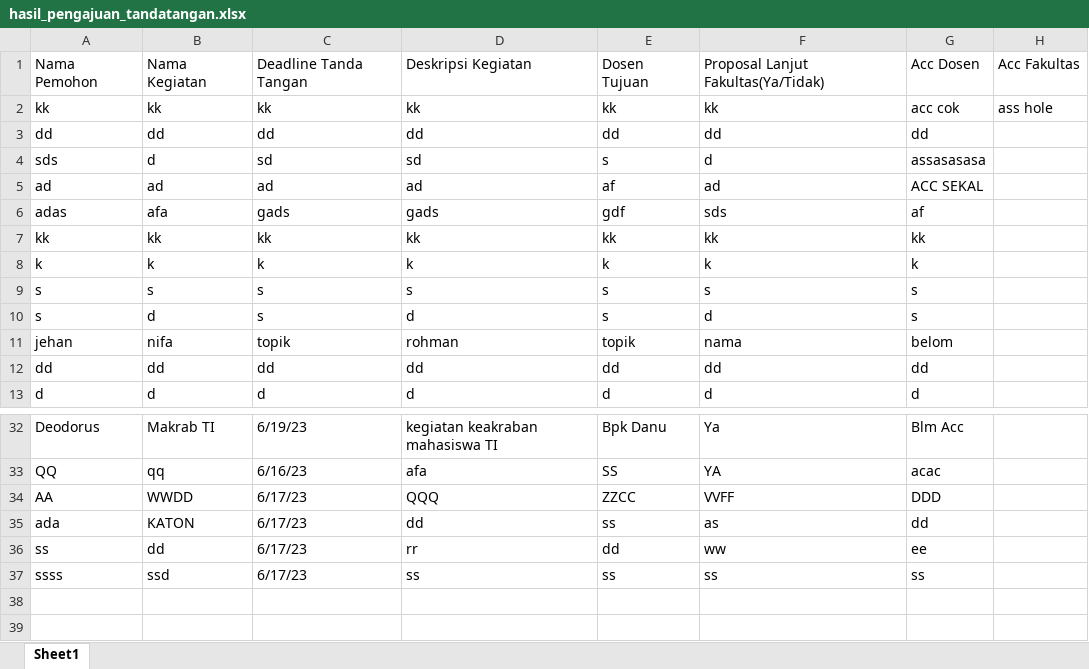
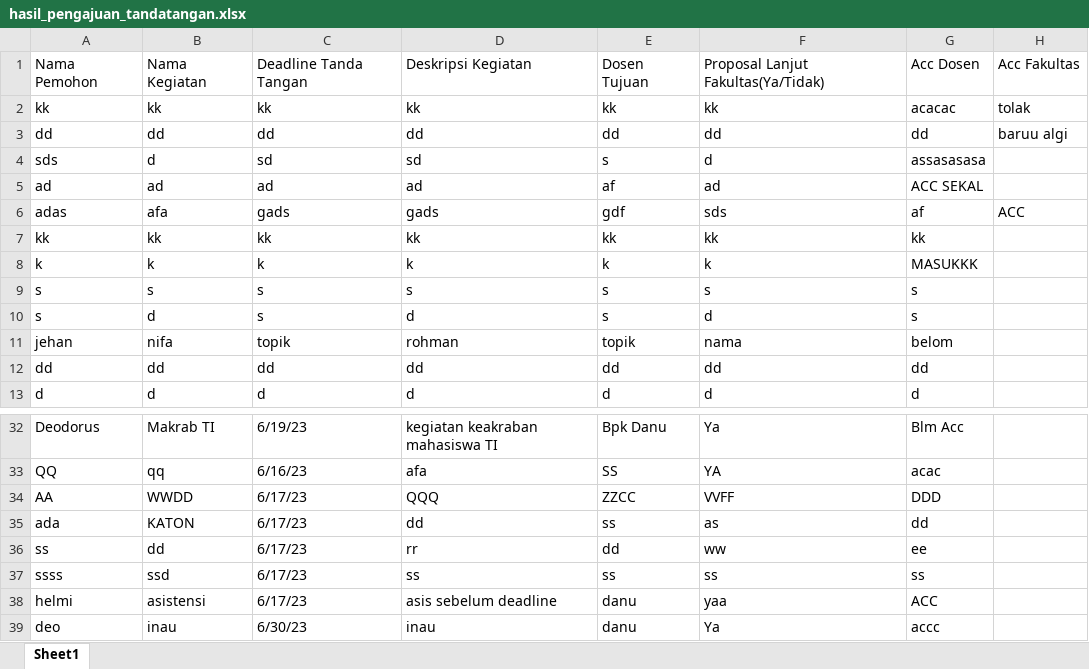
Before and after one commit to haivaputrip/kelompok08_projectteam, an Excel workbook: 12_06_2023/hasil_pengajuan_tandatangan.xlsx, sheet Sheet1, drawn as a sheet; only a part is shown, gaps mark what is left out; values as stored, in another font and other column widths than the file's, no borders; the diff names each change by its address in the sheet, - before the commit and + after, or states it on an @@ line.

```diff
--- a/12_06_2023/hasil_pengajuan_tandatangan.xlsx (sheet Sheet1)
+++ b/12_06_2023/hasil_pengajuan_tandatangan.xlsx (sheet Sheet1)
-G2: acc cok
+G2: acacac
-H2: ass hole
+H2: tolak
-H3: (empty)
+H3: baruu algi
-H6: (empty)
+H6: ACC
-G8: k
+G8: MASUKKK
+row 38: helmi | asistensi | 6/17/23 | asis sebelum deadline | danu | yaa | ACC
+row 39: deo | inau | 6/30/23 | inau | danu | Ya | accc
```
Also changed, not shown: 8 other files.
